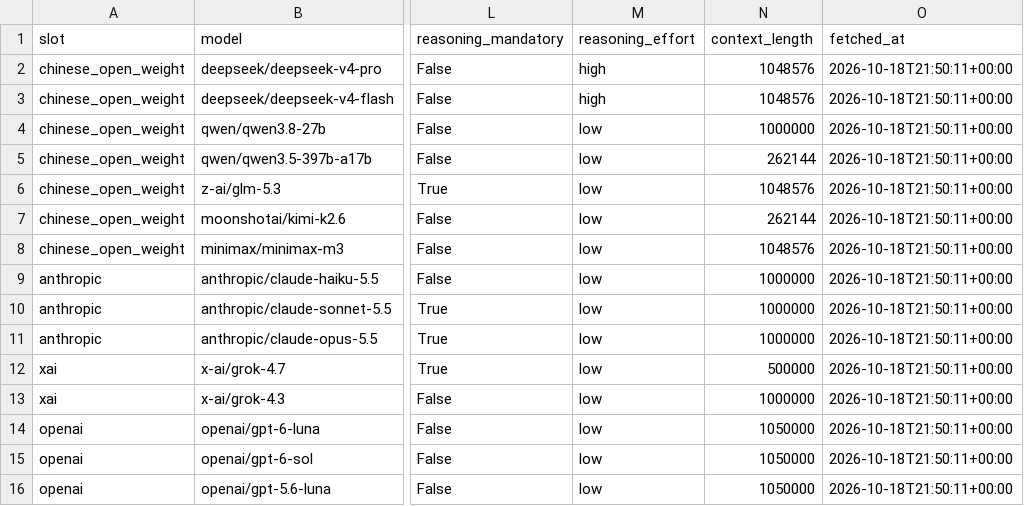
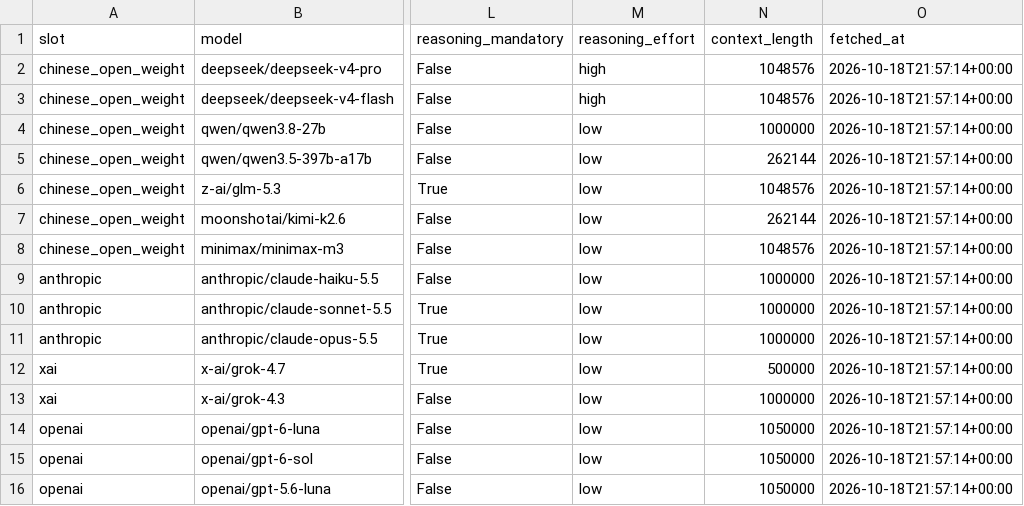
Before and after one commit to VivekChoudhary77/SAST-Model-Eval, a CSV file: results/pricing.csv, drawn as a sheet; only a part is shown, gaps mark what is left out; the diff names each change by its address in the sheet, - before the commit and + after, or states it on an @@ line.

```diff
--- a/results/pricing.csv
+++ b/results/pricing.csv
-O2:O16 (fetched_at): 2026-10-18T21:50:11+00:00
+O2:O16 (fetched_at): 2026-10-18T21:57:14+00:00
```
Also changed, not shown: results/cost_projection.csv, 11 other files.
